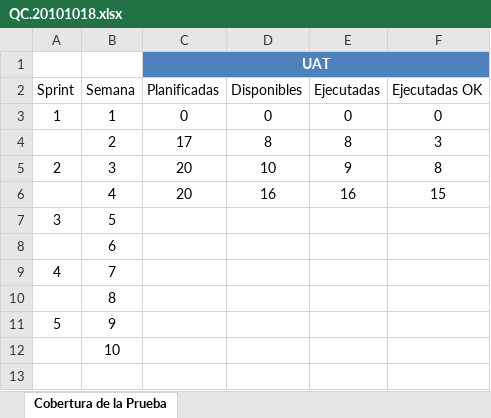
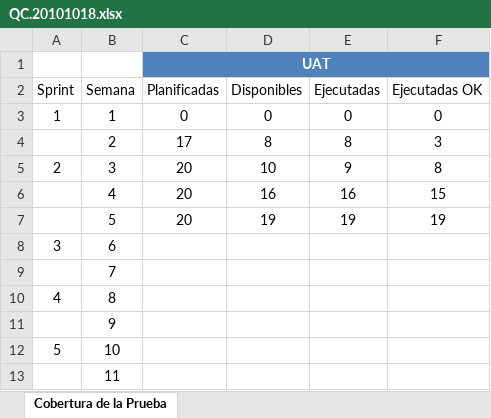
Before and after one commit to ingevy/taller-desarrollo-proyectos-ii-2do-2010, an Excel workbook: meetings/helpers/QC.20101018.xlsx, sheet Cobertura de la Prueba, drawn as a sheet; values as stored, in another font and other column widths than the file's, no borders; charts and pictures and table styles not drawn; the diff names each change by its address in the sheet, - before the commit and + after, or states it on an @@ line.

Commit message:
#Agregue la semana que faltaba con los valores actuales de las UATs.

```diff
--- a/meetings/helpers/QC.20101018.xlsx (sheet Cobertura de la Prueba)
+++ b/meetings/helpers/QC.20101018.xlsx (sheet Cobertura de la Prueba)
@@ column A (Sprint) renumbered between rows 7 and 12 @@
-C7 (Planificadas): (empty)
+C7 (Planificadas): 20
-D7 (Disponibles): (empty)
+D7 (Disponibles): 19
-E7 (Ejecutadas): (empty)
+E7 (Ejecutadas): 19
-F7 (Ejecutadas OK): (empty)
+F7 (Ejecutadas OK): 19
+row 13:  | 11
```
Also changed, not shown: charts or pictures.
